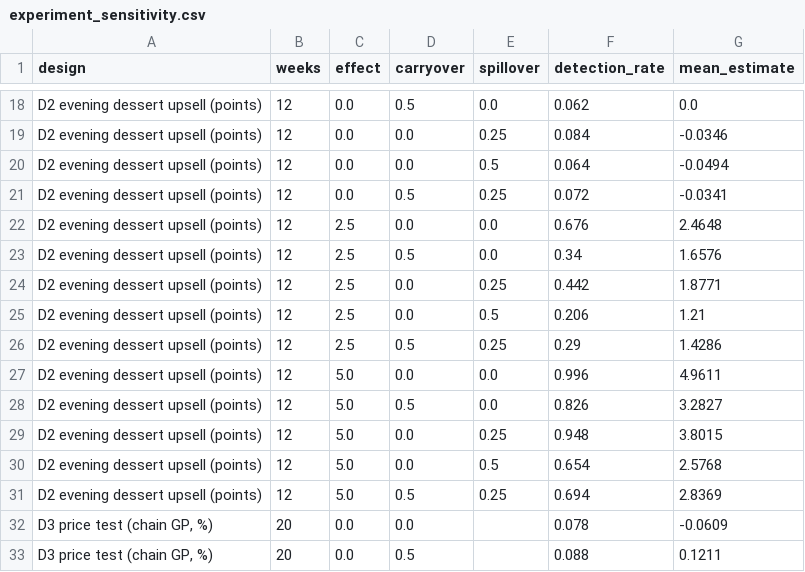
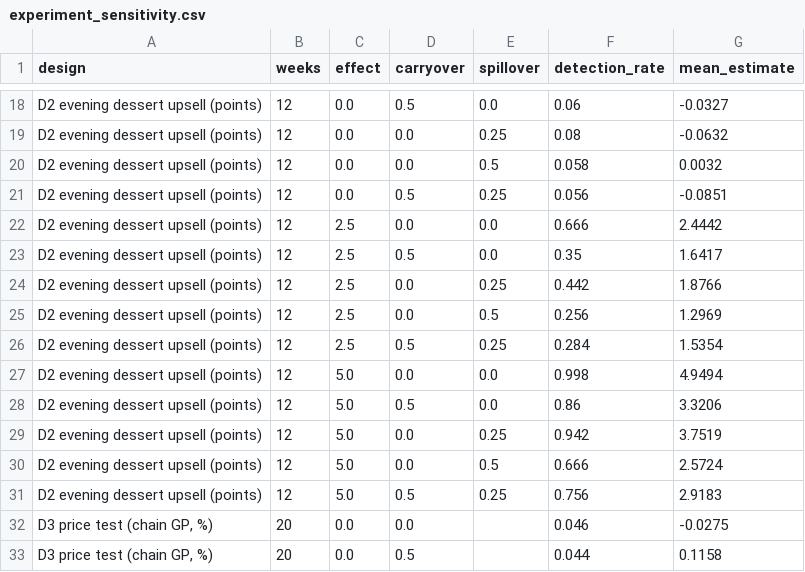
Before and after one commit to rakanhmd/eece490-hackathon, a CSV file: results/experiment_sensitivity.csv, drawn as a sheet; only a part is shown, gaps mark what is left out; the diff covers the shown part only; the diff names each change by its address in the sheet, - before the commit and + after, or states it on an @@ line.

```diff
--- a/results/experiment_sensitivity.csv
+++ b/results/experiment_sensitivity.csv
-F18 (detection_rate): 0.062
+F18 (detection_rate): 0.06
-G18 (mean_estimate): 0.0
+G18 (mean_estimate): -0.0327
-F19 (detection_rate): 0.084
+F19 (detection_rate): 0.08
-G19 (mean_estimate): -0.0346
+G19 (mean_estimate): -0.0632
-F20 (detection_rate): 0.064
+F20 (detection_rate): 0.058
-G20 (mean_estimate): -0.0494
+G20 (mean_estimate): 0.0032
-F21 (detection_rate): 0.072
+F21 (detection_rate): 0.056
-G21 (mean_estimate): -0.0341
+G21 (mean_estimate): -0.0851
-F22 (detection_rate): 0.676
+F22 (detection_rate): 0.666
-G22 (mean_estimate): 2.4648
+G22 (mean_estimate): 2.4442
-F23 (detection_rate): 0.34
+F23 (detection_rate): 0.35
-G23 (mean_estimate): 1.6576
+G23 (mean_estimate): 1.6417
-G24 (mean_estimate): 1.8771
+G24 (mean_estimate): 1.8766
-F25 (detection_rate): 0.206
+F25 (detection_rate): 0.256
-G25 (mean_estimate): 1.21
+G25 (mean_estimate): 1.2969
-F26 (detection_rate): 0.29
+F26 (detection_rate): 0.284
-G26 (mean_estimate): 1.4286
+G26 (mean_estimate): 1.5354
-F27 (detection_rate): 0.996
+F27 (detection_rate): 0.998
-G27 (mean_estimate): 4.9611
+G27 (mean_estimate): 4.9494
-F28 (detection_rate): 0.826
+F28 (detection_rate): 0.86
-G28 (mean_estimate): 3.2827
+G28 (mean_estimate): 3.3206
-F29 (detection_rate): 0.948
+F29 (detection_rate): 0.942
-G29 (mean_estimate): 3.8015
+G29 (mean_estimate): 3.7519
-F30 (detection_rate): 0.654
+F30 (detection_rate): 0.666
-G30 (mean_estimate): 2.5768
+G30 (mean_estimate): 2.5724
-F31 (detection_rate): 0.694
+F31 (detection_rate): 0.756
-G31 (mean_estimate): 2.8369
+G31 (mean_estimate): 2.9183
-F32 (detection_rate): 0.078
+F32 (detection_rate): 0.046
-G32 (mean_estimate): -0.0609
+G32 (mean_estimate): -0.0275
-F33 (detection_rate): 0.088
+F33 (detection_rate): 0.044
-G33 (mean_estimate): 0.1211
+G33 (mean_estimate): 0.1158
```
Also changed, not shown: 60 edited cells elsewhere in this file, results/experiment_calibrated_critical.csv, results/experiment_ci_halfwidth.csv, 11 other files.
